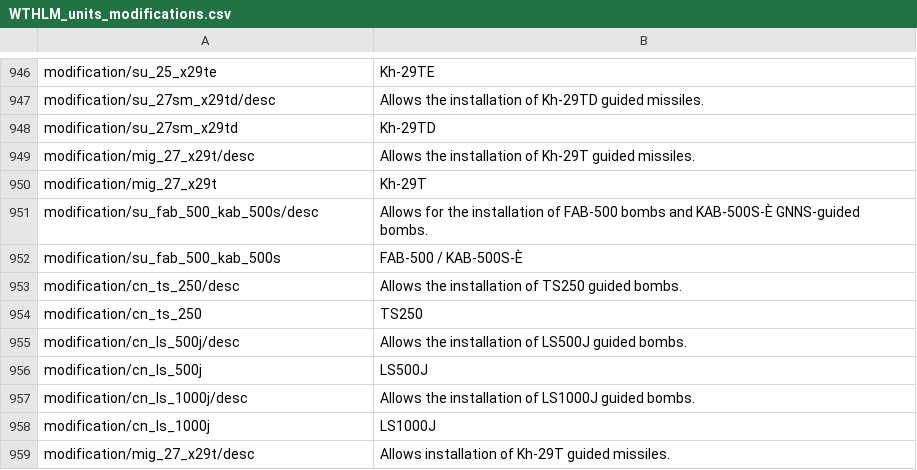
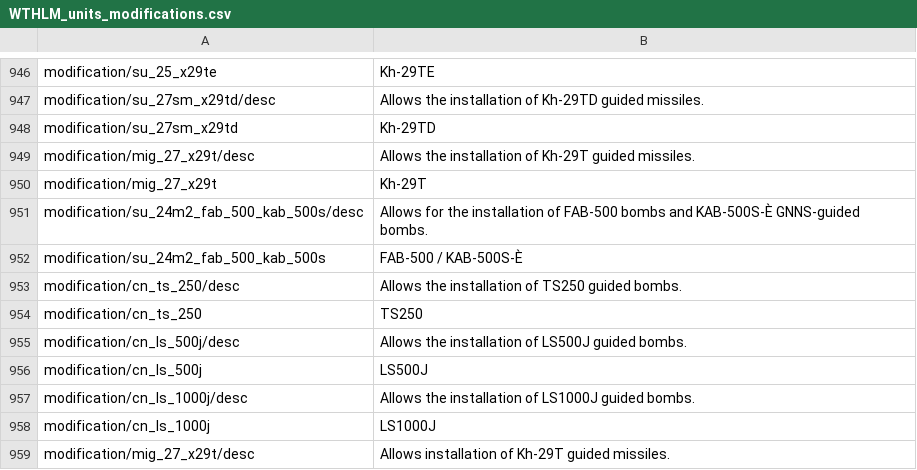
Before and after one commit to Addysaurus/lang_modding, a CSV file: WTHLM_units_modifications.csv, drawn as a sheet; only a part is shown, gaps mark what is left out.

```diff
--- a/WTHLM_units_modifications.csv
+++ b/WTHLM_units_modifications.csv
@@ -950,4 +950,4 @@ modification/mig_27_x29t/desc;Allows the installation of Kh-29T guided missiles.
 modification/mig_27_x29t;Kh-29T
-modification/su_fab_500_kab_500s/desc;Allows for the installation of FAB-500 bombs and KAB-500S-È GNNS-guided bombs.
-modification/su_fab_500_kab_500s;FAB-500 / KAB-500S-È
+modification/su_24m2_fab_500_kab_500s/desc;Allows for the installation of FAB-500 bombs and KAB-500S-È GNNS-guided bombs.
+modification/su_24m2_fab_500_kab_500s;FAB-500 / KAB-500S-È
 modification/cn_ts_250/desc;Allows the installation of TS250 guided bombs.
```
Also changed, not shown: WTHLM_units.csv, WTHLM_version.csv, 1 other file.
